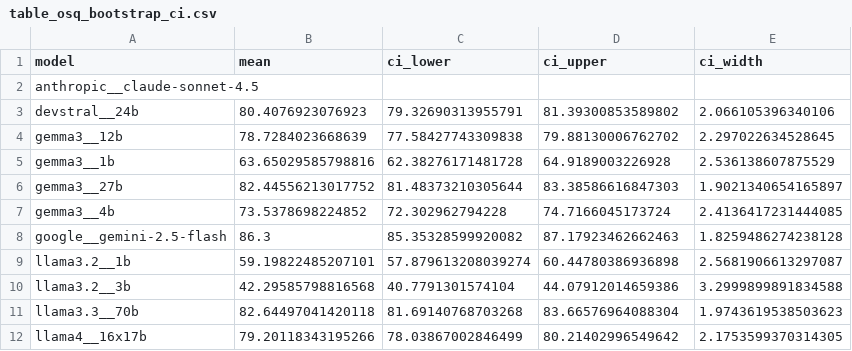
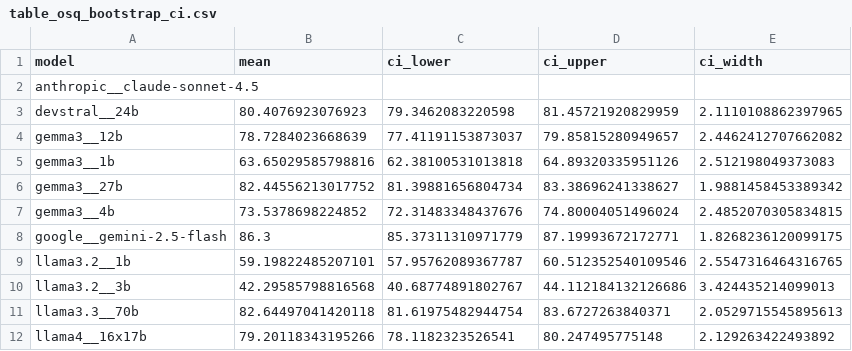
Before and after one commit to ryan-a-bell/dissertation, a CSV file: src/phase6_analysis/output_v3/table_osq_bootstrap_ci.csv, drawn as a sheet; only a part is shown; the diff covers the shown part only.

```diff
--- a/src/phase6_analysis/output_v3/table_osq_bootstrap_ci.csv
+++ b/src/phase6_analysis/output_v3/table_osq_bootstrap_ci.csv
@@ -2,11 +2,11 @@ model,mean,ci_lower,ci_upper,ci_width
 anthropic__claude-sonnet-4.5,,,,
-devstral__24b,80.4076923076923,79.32690313955791,81.39300853589802,2.066105396340106
-gemma3__12b,78.7284023668639,77.58427743309838,79.88130006762702,2.297022634528645
-gemma3__1b,63.65029585798816,62.38276171481728,64.9189003226928,2.536138607875529
-gemma3__27b,82.44556213017752,81.48373210305644,83.38586616847303,1.9021340654165897
-gemma3__4b,73.5378698224852,72.302962794228,74.7166045173724,2.4136417231444085
-google__gemini-2.5-flash,86.3,85.35328599920082,87.17923462662463,1.8259486274238128
-llama3.2__1b,59.19822485207101,57.879613208039274,60.44780386936898,2.5681906613297087
-llama3.2__3b,42.29585798816568,40.7791301574104,44.07912014659386,3.2999899891834588
-llama3.3__70b,82.64497041420118,81.69140768703268,83.66576964088304,1.9743619538503623
-llama4__16x17b,79.20118343195266,78.03867002846499,80.21402996549642,2.1753599370314305
+devstral__24b,80.4076923076923,79.3462083220598,81.45721920829959,2.1110108862397965
+gemma3__12b,78.7284023668639,77.41191153873037,79.85815280949657,2.4462412707662082
+gemma3__1b,63.65029585798816,62.38100531013818,64.89320335951126,2.512198049373083
+gemma3__27b,82.44556213017752,81.39881656804734,83.38696241338627,1.9881458453389342
+gemma3__4b,73.5378698224852,72.31483348437676,74.80004051496024,2.4852070305834815
+google__gemini-2.5-flash,86.3,85.37311310971779,87.19993672172771,1.8268236120099175
+llama3.2__1b,59.19822485207101,57.95762089367787,60.512352540109546,2.5547316464316765
+llama3.2__3b,42.29585798816568,40.68774891802767,44.112184132126686,3.424435214099013
+llama3.3__70b,82.64497041420118,81.61975482944754,83.6727263840371,2.0529715545895613
+llama4__16x17b,79.20118343195266,78.1182323526541,80.247495775148,2.129263422493892
```
Also changed, not shown: 24 edited cells elsewhere in this file, src/phase6_analysis/output_v3/table_delta_marginals_category.csv, src/phase6_analysis/output_v3/table_delta_marginals_toplevel.csv, 26 other files.
